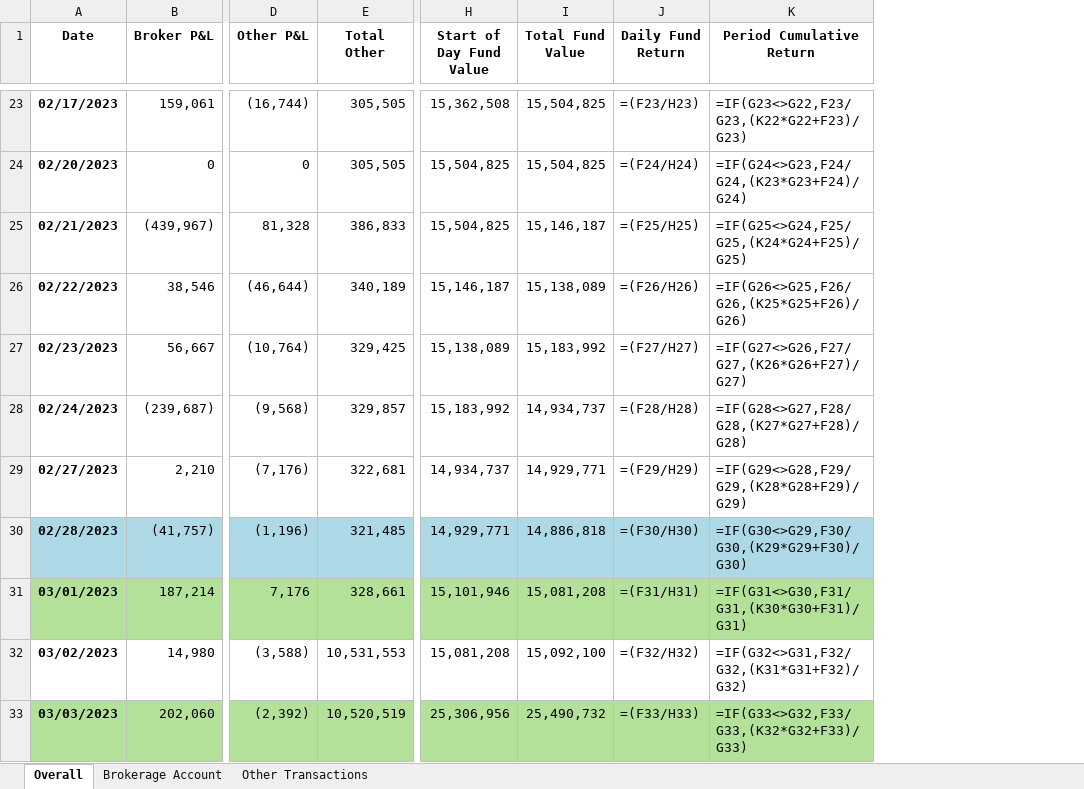
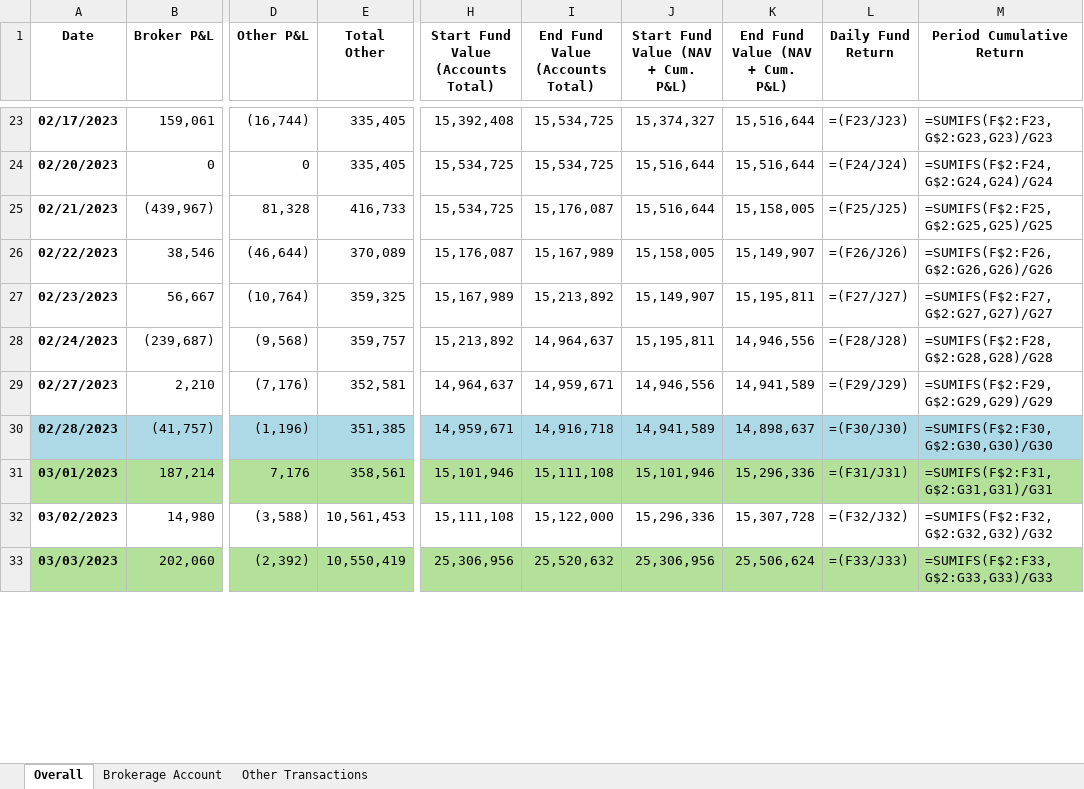
Before and after one commit to Obers26/daily-accounting-tool, an Excel workbook: daily_accounting_report.xlsx, sheet Overall, drawn as a sheet; only a part is shown, gaps mark what is left out; values as stored, in another font and other column widths than the file's, no borders; formulas without a stored value are shown as written; removed rows and columns are numbered as before the commit, all else as after; the diff covers the shown part only; the diff names each change by its address in the sheet, - before the commit and + after, or states it on an @@ line.

Commit message:
Added Fund Value & Daily Return Calculations with Cumulative P&L, small changes to Excel Report Generator

```diff
--- a/daily_accounting_report.xlsx (sheet Overall)
+++ b/daily_accounting_report.xlsx (sheet Overall)
-column H (Start of Day Fund Value), rows 23-33: 15,362,508 | 15,504,825 | 15,504,825 | 15,146,187 | 15,138,089 | 15,183,992 | 14,934,737 | 14,929,771 | 15,101,946 | 15,081,208 | 25,306,956
-column I (Total Fund Value), rows 23-33: 15,504,825 | 15,504,825 | 15,146,187 | 15,138,089 | 15,183,992 | 14,934,737 | 14,929,771 | 14,886,818 | 15,081,208 | 15,092,100 | 25,490,732
+column H, row 1: Start Fund Value (Accounts Total); rows 23-33: 15,392,408 | 15,534,725 | 15,534,725 | 15,176,087 | 15,167,989 | 15,213,892 | 14,964,637 | 14,959,671 | 15,101,946 | 15,111,108 | 25,306,956
+column I (End Fund Value (Accounts Total)), rows 23-33: 15,534,725 | 15,534,725 | 15,176,087 | 15,167,989 | 15,213,892 | 14,964,637 | 14,959,671 | 14,916,718 | 15,111,108 | 15,122,000 | 25,520,632
+column J, row 1: Start Fund Value (NAV + Cum. P&L); rows 23-33: 15,374,327 | 15,516,644 | 15,516,644 | 15,158,005 | 15,149,907 | 15,195,811 | 14,946,556 | 14,941,589 | 15,101,946 | 15,296,336 | 25,306,956
+column K (End Fund Value (NAV + Cum. P&L)), rows 23-33: 15,516,644 | 15,516,644 | 15,158,005 | 15,149,907 | 15,195,811 | 14,946,556 | 14,941,589 | 14,898,637 | 15,296,336 | 15,307,728 | 25,506,624
-E23:E24 (Total Other): 305,505
+E23:E24 (Total Other): 335,405
-L23 (Daily Fund Return): =(F23/H23)
+L23 (Daily Fund Return): =(F23/J23)
-M23 (Period Cumulative Return): =IF(G23<>G22,F23/G23,(K22*G22+F23)/G23)
+M23 (Period Cumulative Return): =SUMIFS(F$2:F23,G$2:G23,G23)/G23
-L24 (Daily Fund Return): =(F24/H24)
+L24 (Daily Fund Return): =(F24/J24)
-M24 (Period Cumulative Return): =IF(G24<>G23,F24/G24,(K23*G23+F24)/G24)
+M24 (Period Cumulative Return): =SUMIFS(F$2:F24,G$2:G24,G24)/G24
-E25 (Total Other): 386,833
+E25 (Total Other): 416,733
-L25 (Daily Fund Return): =(F25/H25)
+L25 (Daily Fund Return): =(F25/J25)
-M25 (Period Cumulative Return): =IF(G25<>G24,F25/G25,(K24*G24+F25)/G25)
+M25 (Period Cumulative Return): =SUMIFS(F$2:F25,G$2:G25,G25)/G25
-E26 (Total Other): 340,189
+E26 (Total Other): 370,089
-L26 (Daily Fund Return): =(F26/H26)
+L26 (Daily Fund Return): =(F26/J26)
-M26 (Period Cumulative Return): =IF(G26<>G25,F26/G26,(K25*G25+F26)/G26)
+M26 (Period Cumulative Return): =SUMIFS(F$2:F26,G$2:G26,G26)/G26
-E27 (Total Other): 329,425
+E27 (Total Other): 359,325
-L27 (Daily Fund Return): =(F27/H27)
+L27 (Daily Fund Return): =(F27/J27)
-M27 (Period Cumulative Return): =IF(G27<>G26,F27/G27,(K26*G26+F27)/G27)
+M27 (Period Cumulative Return): =SUMIFS(F$2:F27,G$2:G27,G27)/G27
-E28 (Total Other): 329,857
+E28 (Total Other): 359,757
-L28 (Daily Fund Return): =(F28/H28)
+L28 (Daily Fund Return): =(F28/J28)
-M28 (Period Cumulative Return): =IF(G28<>G27,F28/G28,(K27*G27+F28)/G28)
+M28 (Period Cumulative Return): =SUMIFS(F$2:F28,G$2:G28,G28)/G28
-E29 (Total Other): 322,681
+E29 (Total Other): 352,581
-L29 (Daily Fund Return): =(F29/H29)
+L29 (Daily Fund Return): =(F29/J29)
-M29 (Period Cumulative Return): =IF(G29<>G28,F29/G29,(K28*G28+F29)/G29)
+M29 (Period Cumulative Return): =SUMIFS(F$2:F29,G$2:G29,G29)/G29
-E30 (Total Other): 321,485
+E30 (Total Other): 351,385
-L30 (Daily Fund Return): =(F30/H30)
+L30 (Daily Fund Return): =(F30/J30)
-M30 (Period Cumulative Return): =IF(G30<>G29,F30/G30,(K29*G29+F30)/G30)
+M30 (Period Cumulative Return): =SUMIFS(F$2:F30,G$2:G30,G30)/G30
-E31 (Total Other): 328,661
+E31 (Total Other): 358,561
-L31 (Daily Fund Return): =(F31/H31)
+L31 (Daily Fund Return): =(F31/J31)
-M31 (Period Cumulative Return): =IF(G31<>G30,F31/G31,(K30*G30+F31)/G31)
+M31 (Period Cumulative Return): =SUMIFS(F$2:F31,G$2:G31,G31)/G31
-E32 (Total Other): 10,531,553
+E32 (Total Other): 10,561,453
-L32 (Daily Fund Return): =(F32/H32)
+L32 (Daily Fund Return): =(F32/J32)
-M32 (Period Cumulative Return): =IF(G32<>G31,F32/G32,(K31*G31+F32)/G32)
+M32 (Period Cumulative Return): =SUMIFS(F$2:F32,G$2:G32,G32)/G32
-E33 (Total Other): 10,520,519
+E33 (Total Other): 10,550,419
-L33 (Daily Fund Return): =(F33/H33)
+L33 (Daily Fund Return): =(F33/J33)
-M33 (Period Cumulative Return): =IF(G33<>G32,F33/G33,(K32*G32+F33)/G33)
+M33 (Period Cumulative Return): =SUMIFS(F$2:F33,G$2:G33,G33)/G33
```
Also changed, not shown: 484 edited cells elsewhere in this sheet, sheet Other Transactions, 4 other files.
